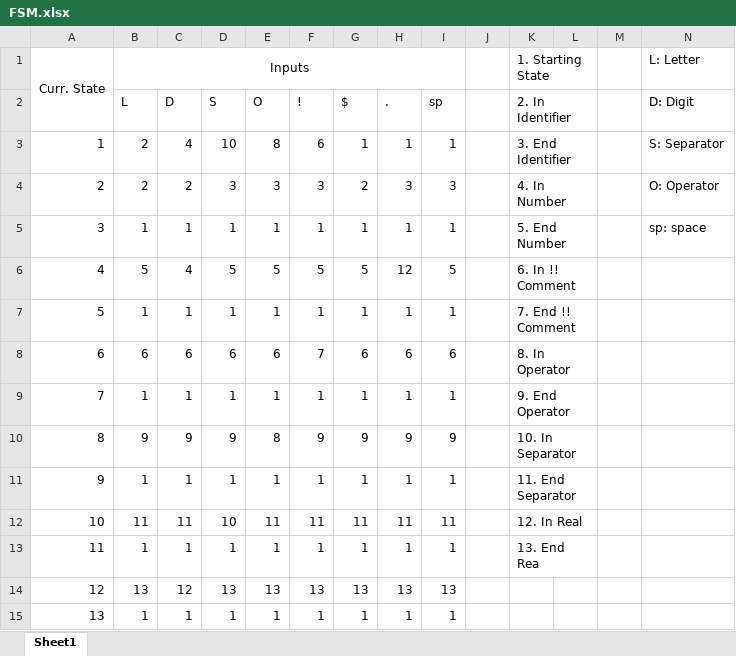
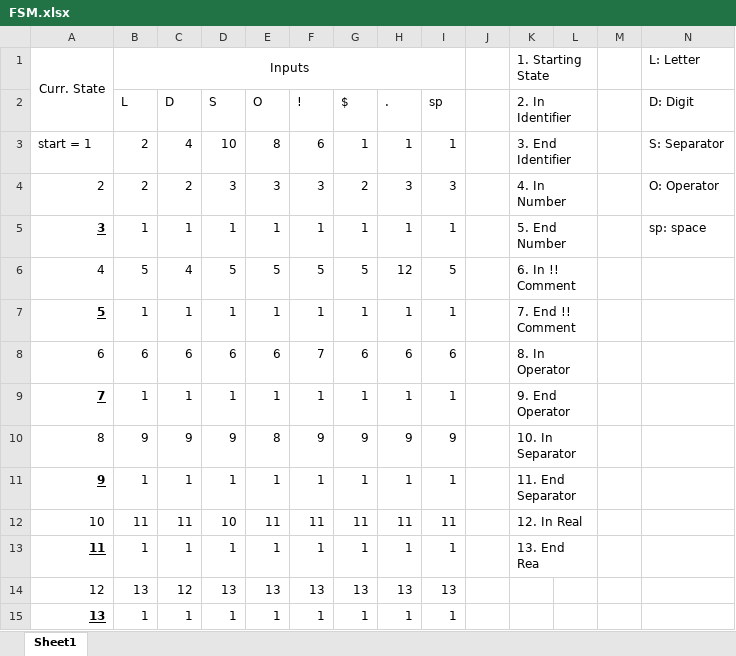
Before and after one commit to fangkun123/CPSC-323-Complier-Lexical-Analyzer, an Excel workbook: FSM.xlsx, sheet Sheet1, drawn as a sheet; values as stored, in another font and other column widths than the file's, no borders; the diff names each change by its address in the sheet, - before the commit and + after, or states it on an @@ line.

Commit message:
Add files via upload

```diff
--- a/FSM.xlsx (sheet Sheet1)
+++ b/FSM.xlsx (sheet Sheet1)
-A3: 1
+A3: start = 1
@@ A5 bold: off → on, underline: off → on @@
@@ A7 bold: off → on, underline: off → on @@
@@ A9 bold: off → on, underline: off → on @@
@@ A11 bold: off → on, underline: off → on @@
@@ A13 bold: off → on, underline: off → on @@
@@ A15 bold: off → on, underline: off → on @@
```
